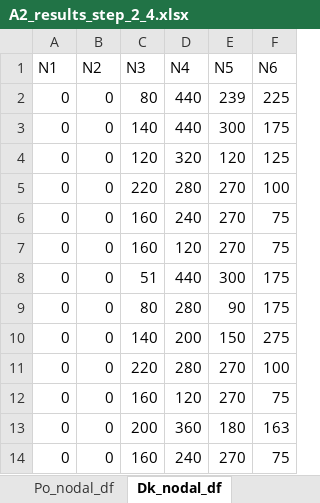
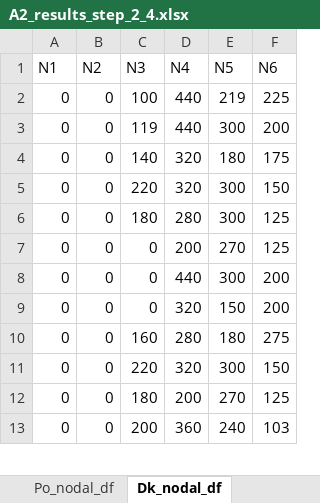
Before and after one commit to NiklasLuettringhaus/RenewablesInElectricityMarkets, an Excel workbook: A2_results_step_2_4.xlsx, sheet Dk_nodal_df, drawn as a sheet; only a part is shown; values as stored, in another font and other column widths than the file's, no borders; removed rows and columns are numbered as before the commit, all else as after; the diff covers the shown part only; the diff names each change by its address in the sheet, - before the commit and + after, or states it on an @@ line.

```diff
--- a/A2_results_step_2_4.xlsx (sheet Dk_nodal_df)
+++ b/A2_results_step_2_4.xlsx (sheet Dk_nodal_df)
-C2 (N3): 80
+C2 (N3): 100
-E2 (N5): 239
+E2 (N5): 219
-C3 (N3): 140
+C3 (N3): 119
-F3 (N6): 175
+F3 (N6): 200
-C4 (N3): 120
+C4 (N3): 140
-E4 (N5): 120
+E4 (N5): 180
-F4 (N6): 125
+F4 (N6): 175
-D5 (N4): 280
+D5 (N4): 320
-E5:E6 (N5): 270
+E5:E6 (N5): 300
-F5 (N6): 100
+F5 (N6): 150
-C6 (N3): 160
+C6 (N3): 180
-D6 (N4): 240
+D6 (N4): 280
-F6:F7 (N6): 75
+F6:F7 (N6): 125
-C7 (N3): 160
+C7 (N3): 0
-D7 (N4): 120
+D7 (N4): 200
-C8 (N3): 51
+C8 (N3): 0
-F8:F9 (N6): 175
+F8:F9 (N6): 200
-C9 (N3): 80
+C9 (N3): 0
-D9 (N4): 280
+D9 (N4): 320
-E9 (N5): 90
+E9 (N5): 150
-C10 (N3): 140
+C10 (N3): 160
-D10 (N4): 200
+D10 (N4): 280
-E10 (N5): 150
+E10 (N5): 180
-D11 (N4): 280
+D11 (N4): 320
-E11 (N5): 270
+E11 (N5): 300
-F11 (N6): 100
+F11 (N6): 150
-C12 (N3): 160
+C12 (N3): 180
-D12 (N4): 120
+D12 (N4): 200
-F12 (N6): 75
+F12 (N6): 125
-E13 (N5): 180
+E13 (N5): 240
-F13 (N6): 163
+F13 (N6): 103
-row 14: 0 | 0 | 160 | 240 | 270 | 75
```
Also changed, not shown: 1 added row and 23 edited cells elsewhere in this sheet, sheet Clearing_df, sheet Ps_nodal_df, sheet Po_nodal_df, sheet Profit_df, sheet DC_flow_df, sheet SW_vs_Prof_df, 1 more sheet, A2_results_step_2_2.xlsx, 2 other files.
